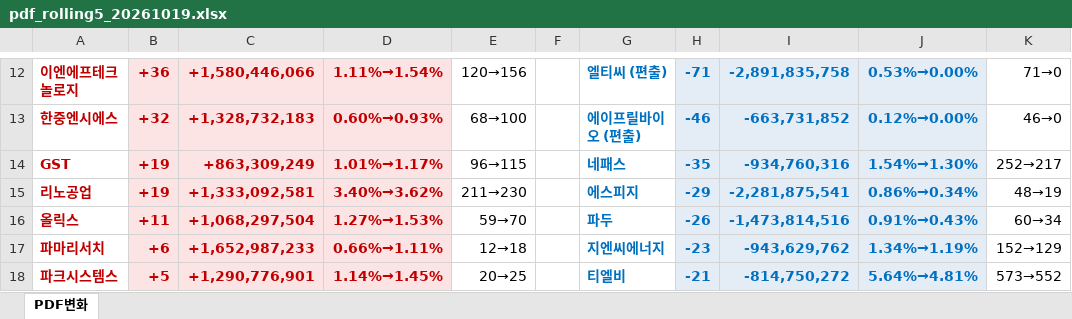
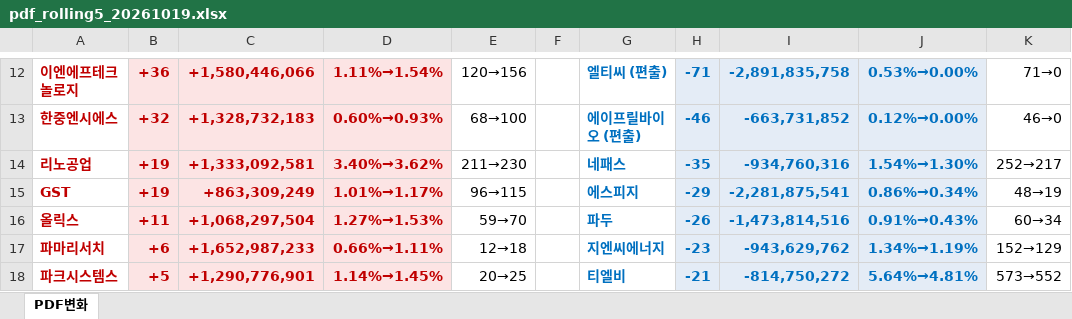
Before and after one commit to unrevr15/etf-reports, an Excel workbook: reports/pdf_rolling5_20261019.xlsx, sheet PDF변화, drawn as a sheet; only a part is shown, gaps mark what is left out; values as stored, in another font and other column widths than the file's, no borders; the diff names each change by its address in the sheet, - before the commit and + after, or states it on an @@ line.

```diff
--- a/reports/pdf_rolling5_20261019.xlsx (sheet PDF변화)
+++ b/reports/pdf_rolling5_20261019.xlsx (sheet PDF변화)
-A14: GST
+A14: 리노공업
-C14: +863,309,249
+C14: +1,333,092,581
-D14: 1.01%→1.17%
+D14: 3.40%→3.62%
-E14: 96→115
+E14: 211→230
-A15: 리노공업
+A15: GST
-C15: +1,333,092,581
+C15: +863,309,249
-D15: 3.40%→3.62%
+D15: 1.01%→1.17%
-E15: 211→230
+E15: 96→115
```
Also changed, not shown: reports/pdf_change_20261019.xlsx, 2 other files.
